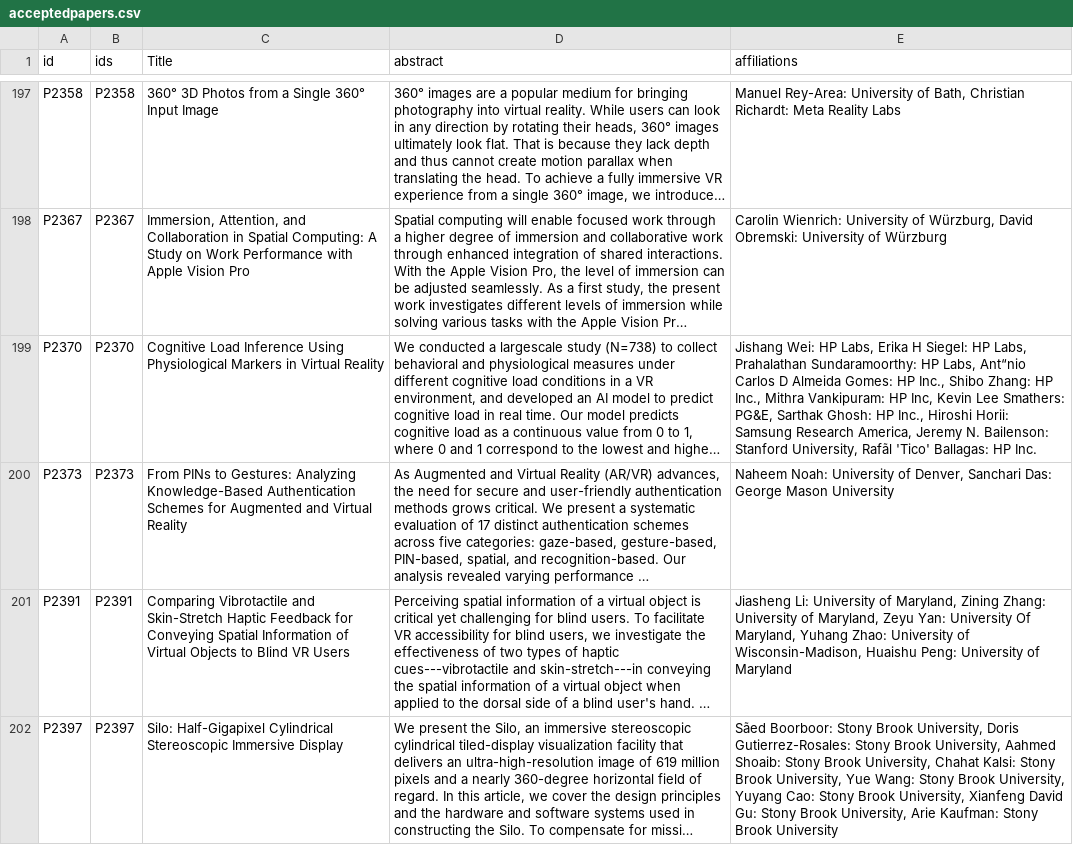
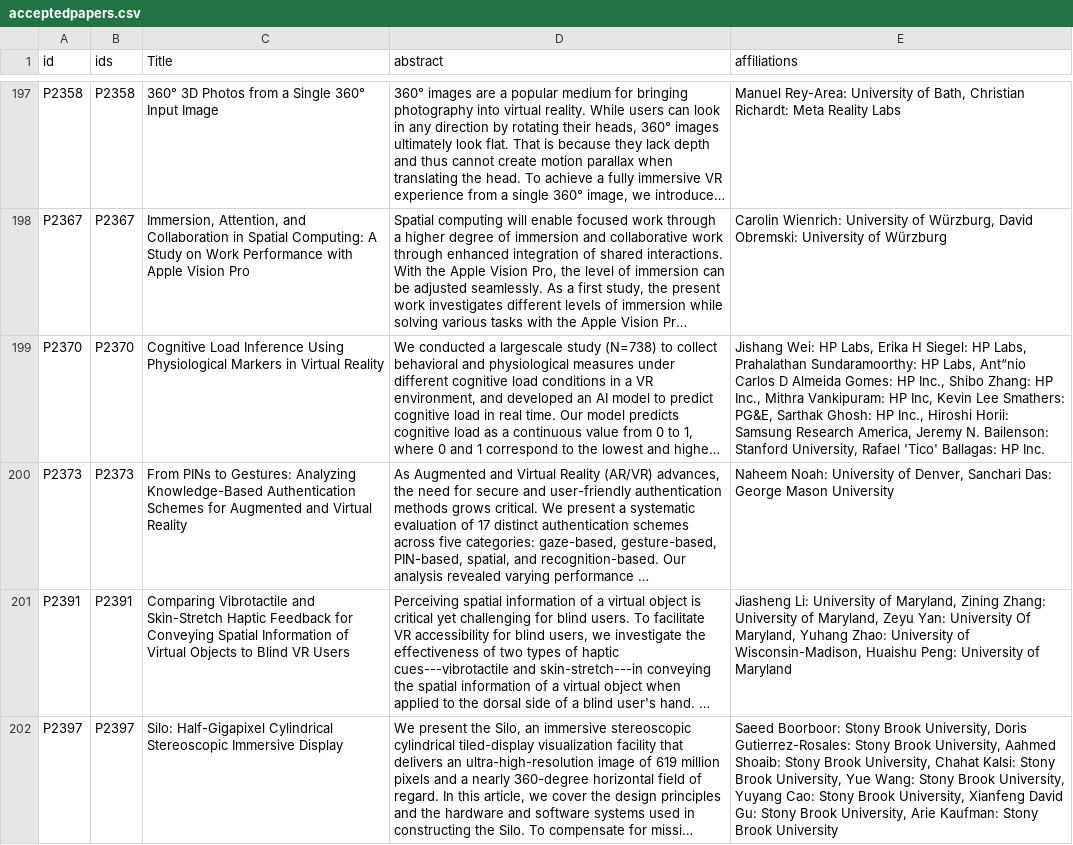
Before and after one commit to ieeevr/2027, a CSV file: _data/acceptedpapers.csv, drawn as a sheet; only a part is shown, gaps mark what is left out; long unchanged cells end in …; the diff covers the shown part only; the diff names each change by its address in the sheet, - before the commit and + after, or states it on an @@ line.

Commit message:
Update acceptedpapers.csv

```diff
--- a/_data/acceptedpapers.csv
+++ b/_data/acceptedpapers.csv
-E199 (affiliations): …Stanford University, Rafãl 'Tico' Ballagas:…
+E199 (affiliations): …Stanford University, Rafael 'Tico' Ballagas:…
-E202 (affiliations): Sãed Boorboor: Stony…
+E202 (affiliations): Saeed Boorboor: Stony…
```
Also changed, not shown: 15 edited cells elsewhere in this file.
